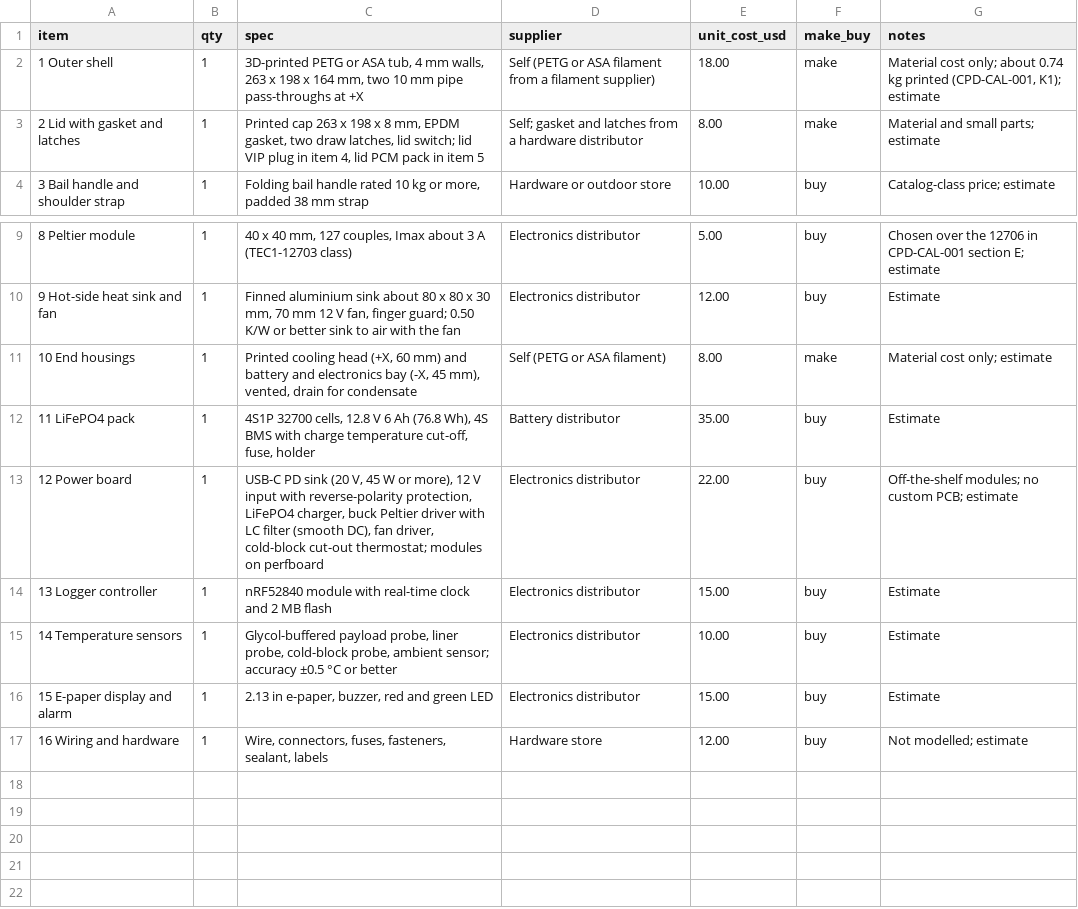
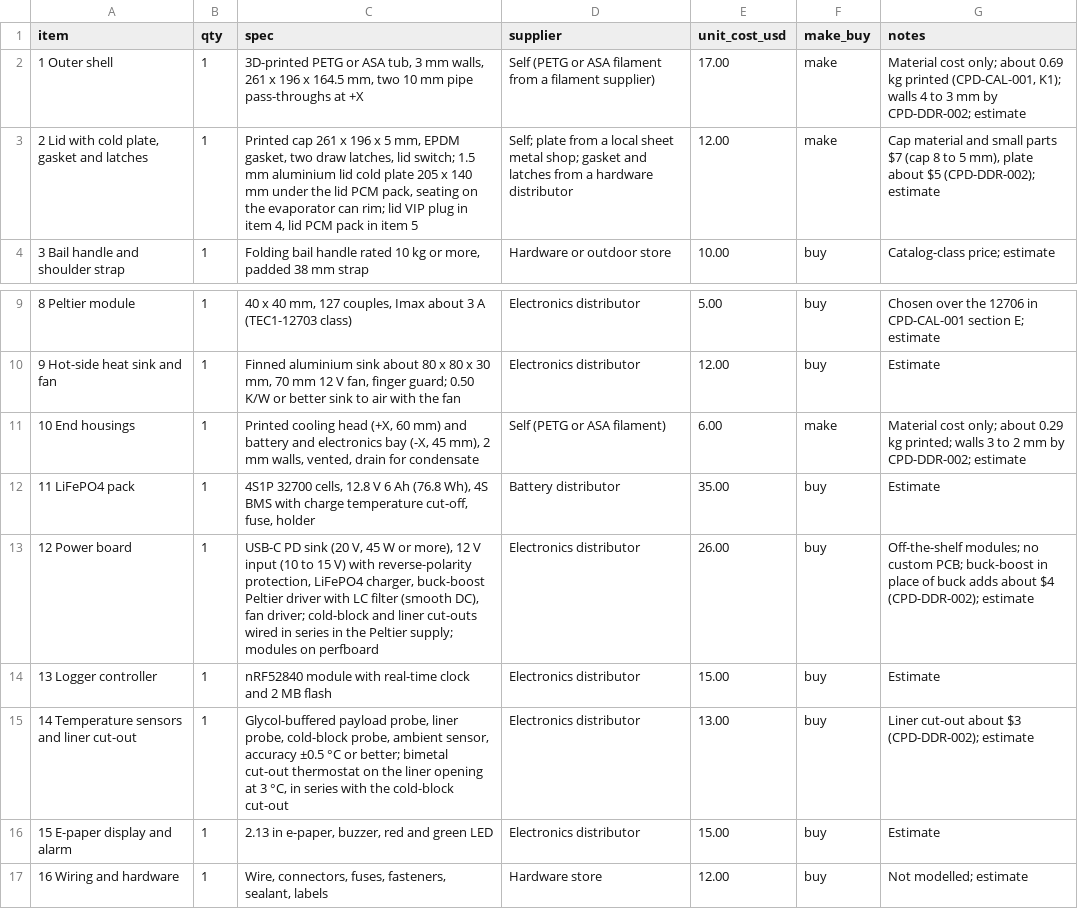
Before and after one commit to BoujeeEnjinia1701/coldpod, a CSV file: bom/bom.csv, drawn as a sheet; only a part is shown, gaps mark what is left out; the diff names each change by its address in the sheet, - before the commit and + after, or states it on an @@ line.

```diff
--- a/bom/bom.csv
+++ b/bom/bom.csv
-C2 (spec): …ASA tub, 4 mm walls, 263 x 198 x 164 mm, two…
+C2 (spec): …ASA tub, 3 mm walls, 261 x 196 x 164.5 mm, two…
-E2 (unit_cost_usd): 18.00
+E2 (unit_cost_usd): 17.00
-G2 (notes): …only; about 0.74 kg printed (CPD-CAL-001, K1); estimate
+G2 (notes): …only; about 0.69 kg printed (CPD-CAL-001, K1); walls 4 to 3 mm by CPD-DDR-002; estimate
-A3 (item): 2 Lid with gasket and latches
+A3 (item): 2 Lid with cold plate, gasket and latches
-C3 (spec): Printed cap 263 x 198 x 8 mm, EPDM gasket, two draw latches, lid switch; lid VIP…
+C3 (spec): Printed cap 261 x 196 x 5 mm, EPDM gasket, two draw latches, lid switch; 1.5 mm aluminium lid cold plate 205 x 140 mm under the lid PCM pack, seating on the evaporator can rim; lid VIP…
-D3 (supplier): Self; gasket and…
+D3 (supplier): Self; plate from a local sheet metal shop; gasket and…
-E3 (unit_cost_usd): 8.00
+E3 (unit_cost_usd): 12.00
-G3 (notes): Material and small parts; estimate
+G3 (notes): Cap material and small parts $7 (cap 8 to 5 mm), plate about $5 (CPD-DDR-002); estimate
-C11 (spec): …45 mm), vented, drain…
+C11 (spec): …45 mm), 2 mm walls, vented, drain…
-E11 (unit_cost_usd): 8.00
+E11 (unit_cost_usd): 6.00
-G11 (notes): …cost only; estimate
+G11 (notes): …cost only; about 0.29 kg printed; walls 3 to 2 mm by CPD-DDR-002; estimate
-C13 (spec): …V input with reverse-polarity protection, LiFePO4 charger, buck Peltier driver with LC filter (smooth DC), fan driver, cold-block cut-out thermostat; modules on…
+C13 (spec): …V input (10 to 15 V) with reverse-polarity protection, LiFePO4 charger, buck-boost Peltier driver with LC filter (smooth DC), fan driver; cold-block and liner cut-outs wired in series in the Peltier supply; modules on…
-E13 (unit_cost_usd): 22.00
+E13 (unit_cost_usd): 26.00
-G13 (notes): …custom PCB; estimate
+G13 (notes): …custom PCB; buck-boost in place of buck adds about $4 (CPD-DDR-002); estimate
-A15 (item): 14 Temperature sensors
+A15 (item): 14 Temperature sensors and liner cut-out
-C15 (spec): …probe, ambient sensor; accuracy ±0.5 °C or better
+C15 (spec): …probe, ambient sensor, accuracy ±0.5 °C or better; bimetal cut-out thermostat on the liner opening at 3 °C, in series with the cold-block cut-out
-E15 (unit_cost_usd): 10.00
+E15 (unit_cost_usd): 13.00
-G15 (notes): Estimate
+G15 (notes): Liner cut-out about $3 (CPD-DDR-002); estimate
```
Also changed, not shown: 54 other files.
